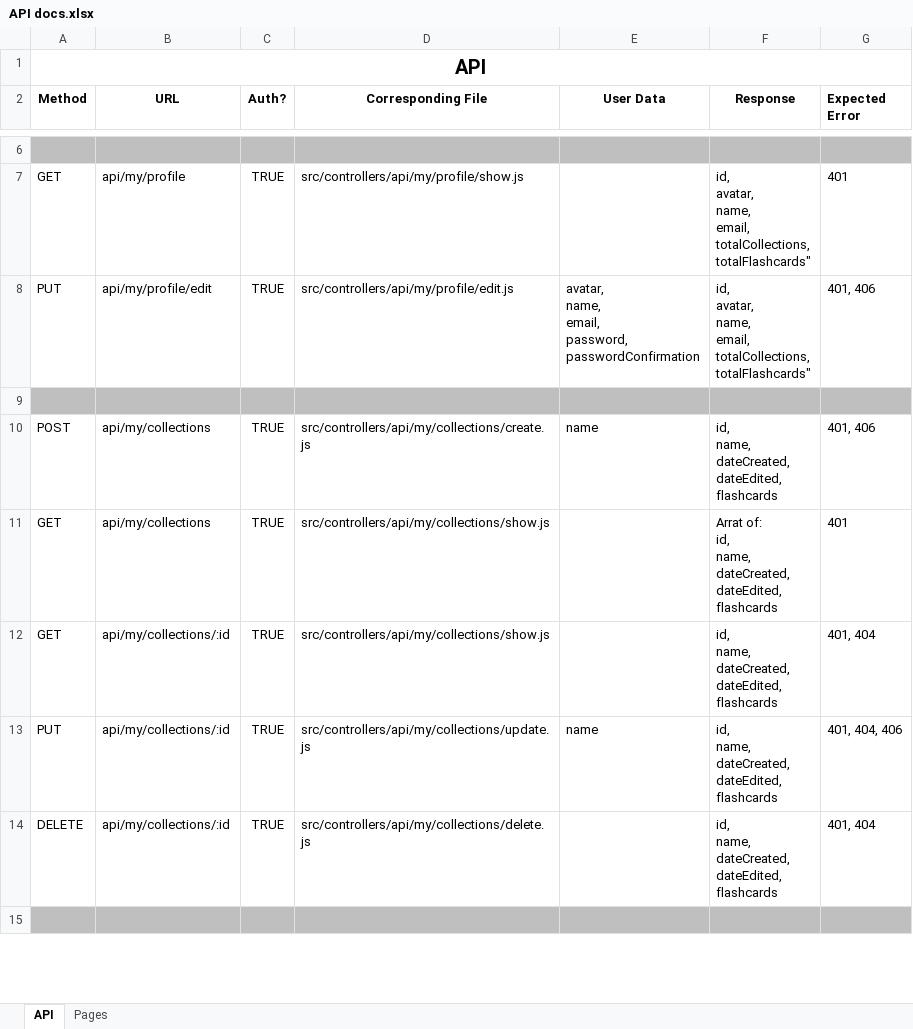
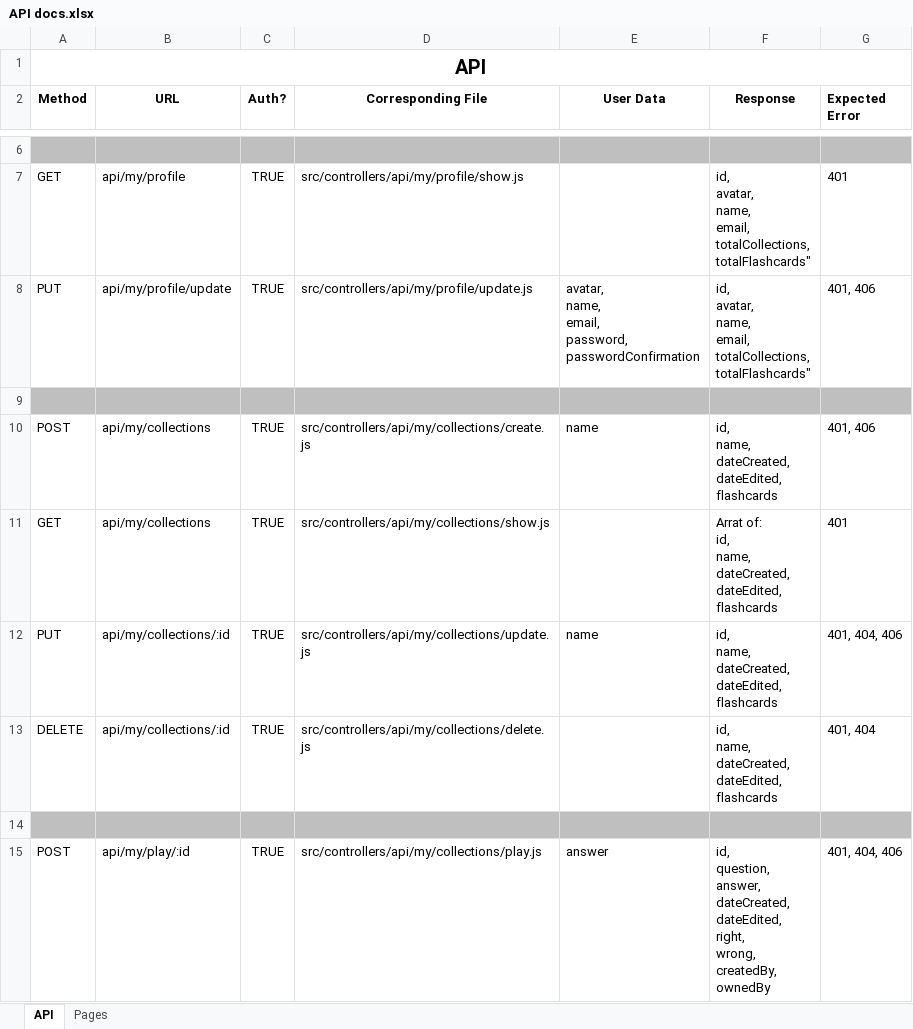
Before and after one commit to ArturAronov/project2-cardify, an Excel workbook: resources/API docs.xlsx, sheet API, drawn as a sheet; only a part is shown, gaps mark what is left out; values as stored, in another font and other column widths than the file's, no borders; removed rows and columns are numbered as before the commit, all else as after; ↵ is a line break in a cell; the diff covers the shown part only; the diff names each change by its address in the sheet, - before the commit and + after, or states it on an @@ line.

Commit message:
cleaned up Controllers and Views to follow the Show / Create / Update /Delete naming convention

```diff
--- a/resources/API docs.xlsx (sheet API)
+++ b/resources/API docs.xlsx (sheet API)
-B8 (URL): api/my/profile/edit
+B8 (URL): api/my/profile/update
-D8 (Corresponding File): src/controllers/api/my/profile/edit.js
+D8 (Corresponding File): src/controllers/api/my/profile/update.js
-row 12: GET | api/my/collections/:id | TRUE | src/controllers/api/my/collections/show.js |  | id, ↵ name, ↵ dateCreated, ↵ dateEdited, ↵ flashcards | 401, 404
+row 15: POST | api/my/play/:id | TRUE | src/controllers/api/my/collections/play.js | answer | id, ↵ question, ↵ answer, ↵ dateCreated, ↵ dateEdited, ↵ right, ↵ wrong, ↵ createdBy, ↵ ownedBy | 401, 404, 406
```
Also changed, not shown: 1 added row, 3 removed rows and 2 edited cells elsewhere in this sheet, sheet Pages, 13 other files.
